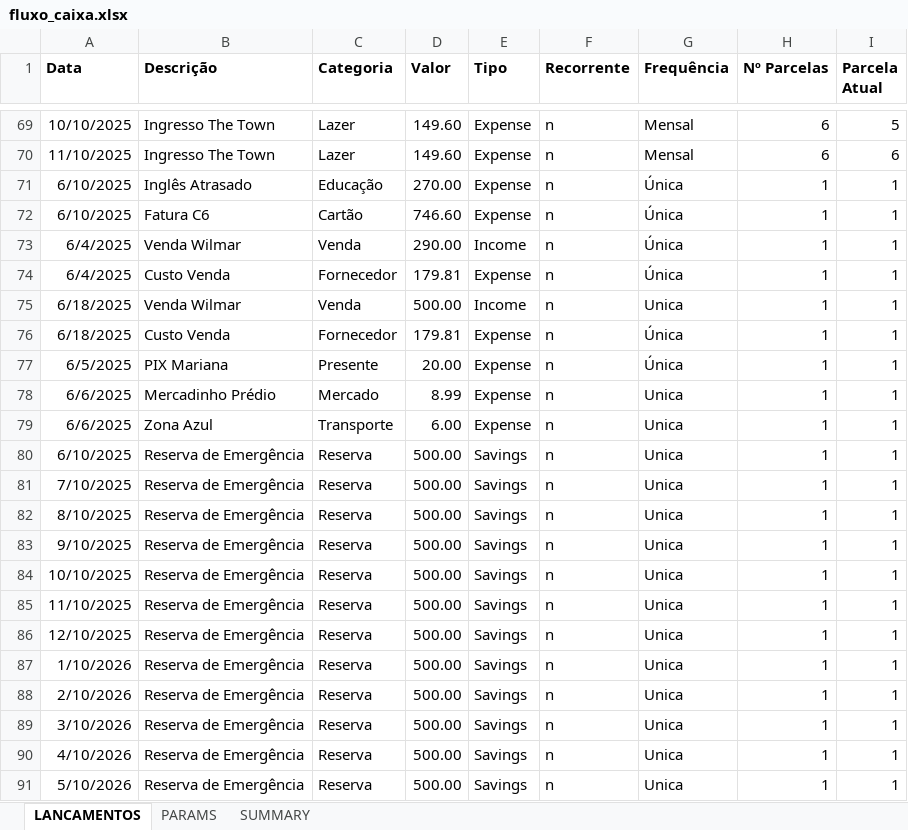
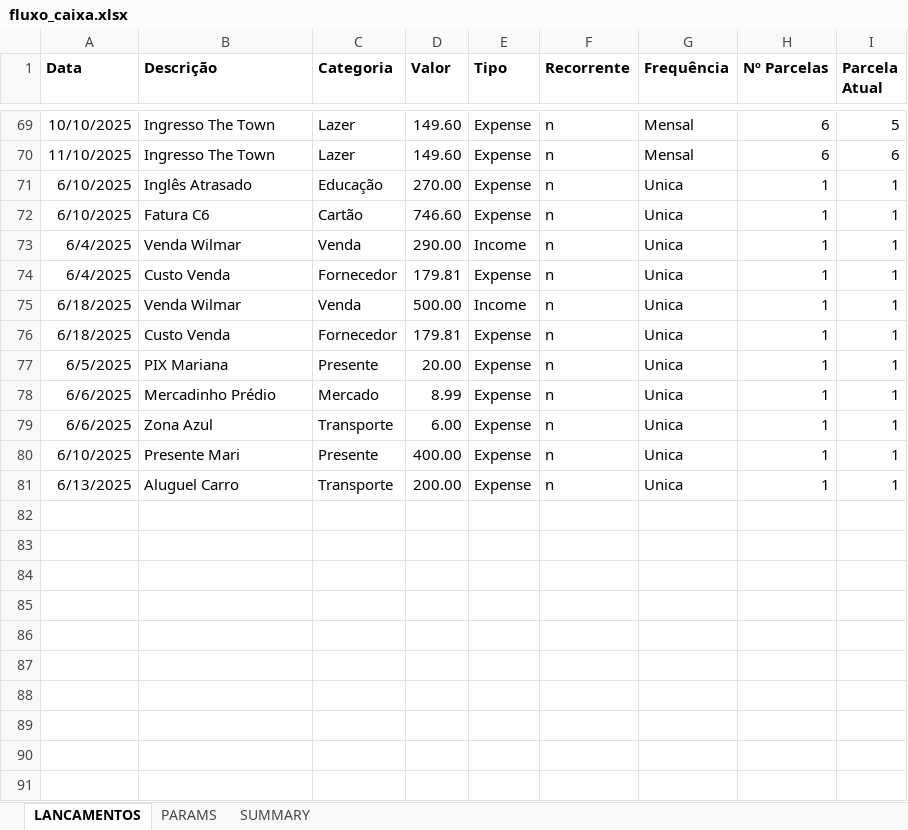
Before and after one commit to abreu-ale/financial_app_py, an Excel workbook: fluxo_caixa.xlsx, sheet LANCAMENTOS, drawn as a sheet; only a part is shown, gaps mark what is left out; values as stored, in another font and other column widths than the file's, no borders; removed rows and columns are numbered as before the commit, all else as after; the diff names each change by its address in the sheet, - before the commit and + after, or states it on an @@ line.

Commit message:
changes on sheet

```diff
--- a/fluxo_caixa.xlsx (sheet LANCAMENTOS)
+++ b/fluxo_caixa.xlsx (sheet LANCAMENTOS)
-G71:G74 (Frequência): Única
+G71:G74 (Frequência): Unica
-G76:G77 (Frequência): Única
+G76:G77 (Frequência): Unica
-B80 (Descrição): Reserva de Emergência
+B80 (Descrição): Presente Mari
-C80 (Categoria): Reserva
+C80 (Categoria): Presente
-D80 (Valor): 500.00
+D80 (Valor): 400.00
-E80 (Tipo): Savings
+E80 (Tipo): Expense
-row 81: 7/10/2025 | Reserva de Emergência | Reserva | 500.00 | Savings | n | Unica | 1 | 1
-row 82: 8/10/2025 | Reserva de Emergência | Reserva | 500.00 | Savings | n | Unica | 1 | 1
-row 83: 9/10/2025 | Reserva de Emergência | Reserva | 500.00 | Savings | n | Unica | 1 | 1
-row 84: 10/10/2025 | Reserva de Emergência | Reserva | 500.00 | Savings | n | Unica | 1 | 1
-row 85: 11/10/2025 | Reserva de Emergência | Reserva | 500.00 | Savings | n | Unica | 1 | 1
-row 86: 12/10/2025 | Reserva de Emergência | Reserva | 500.00 | Savings | n | Unica | 1 | 1
-row 87: 1/10/2026 | Reserva de Emergência | Reserva | 500.00 | Savings | n | Unica | 1 | 1
-row 88: 2/10/2026 | Reserva de Emergência | Reserva | 500.00 | Savings | n | Unica | 1 | 1
-A81 (Data): 3/10/2026
+A81 (Data): 6/13/2025
-B81 (Descrição): Reserva de Emergência
+B81 (Descrição): Aluguel Carro
-C81 (Categoria): Reserva
+C81 (Categoria): Transporte
-D81 (Valor): 500.00
+D81 (Valor): 200.00
-E81 (Tipo): Savings
+E81 (Tipo): Expense
-row 90: 4/10/2026 | Reserva de Emergência | Reserva | 500.00 | Savings | n | Unica | 1 | 1
-row 91: 5/10/2026 | Reserva de Emergência | Reserva | 500.00 | Savings | n | Unica | 1 | 1
```
Also changed, not shown: sheet SUMMARY, formulas that keep their value.
